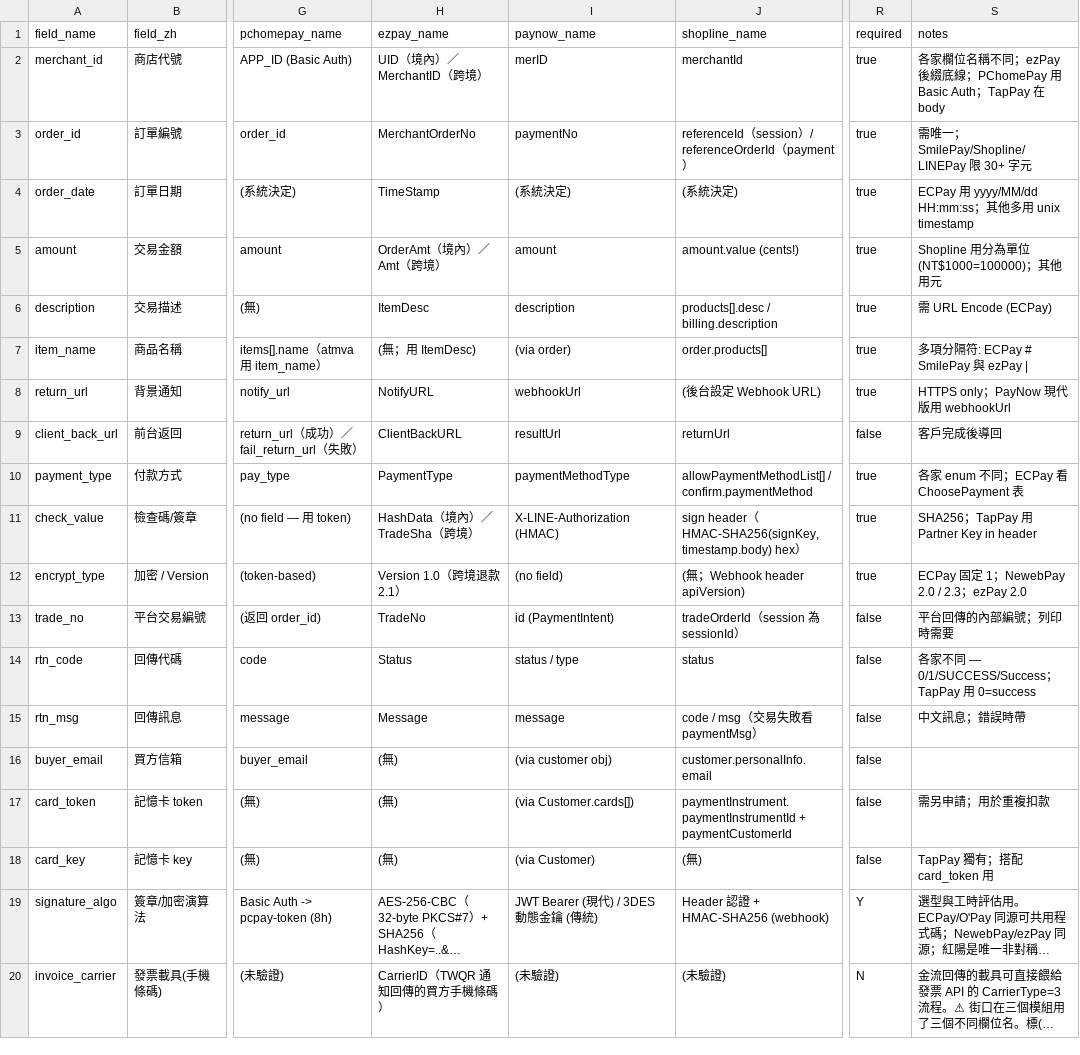
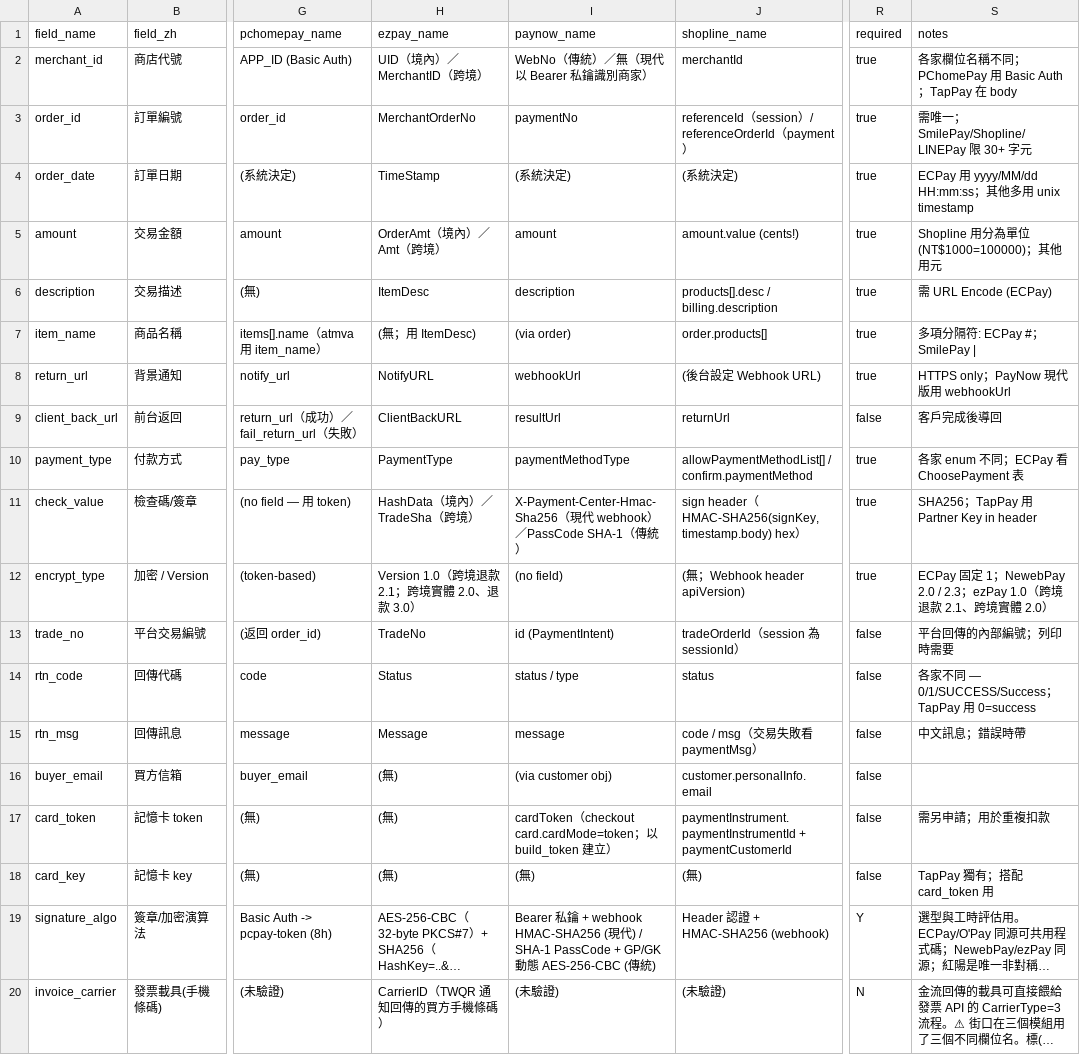
Before and after one commit to Moksa1123/taiwan-ecommerce-toolkit, a CSV file: taiwan-payment/data/field-mappings.csv, drawn as a sheet; only a part is shown, gaps mark what is left out; long unchanged cells end in …; the diff names each change by its address in the sheet, - before the commit and + after, or states it on an @@ line.

```diff
--- a/taiwan-payment/data/field-mappings.csv
+++ b/taiwan-payment/data/field-mappings.csv
-I2 (paynow_name): merID
+I2 (paynow_name): WebNo（傳統）／無（現代以 Bearer 私鑰識別商家）
-S2 (notes): …稱不同；ezPay 後綴底線；PChomePay 用 Basic…
+S2 (notes): …稱不同；PChomePay 用 Basic…
-S7 (notes): 多項分隔符: ECPay # SmilePay 與 ezPay |
+S7 (notes): 多項分隔符: ECPay #；SmilePay |
-I11 (paynow_name): X-LINE-Authorization (HMAC)
+I11 (paynow_name): X-Payment-Center-Hmac-Sha256（現代 webhook）／PassCode SHA-1（傳統）
-H12 (ezpay_name): Version 1.0（跨境退款 2.1）
+H12 (ezpay_name): Version 1.0（跨境退款 2.1；跨境實體 2.0、退款 3.0）
-S12 (notes): …；ezPay 2.0
+S12 (notes): …；ezPay 1.0（跨境退款 2.1、跨境實體 2.0）
-I17 (paynow_name): (via Customer.cards[])
+I17 (paynow_name): cardToken（checkout card.cardMode=token；以 build_token 建立）
-I18 (paynow_name): (via Customer)
+I18 (paynow_name): (無)
-I19 (paynow_name): JWT Bearer (現代) / 3DES 動態金鑰 (傳統)
+I19 (paynow_name): Bearer 私鑰 + webhook HMAC-SHA256 (現代) / SHA-1 PassCode + GP/GK 動態 AES-256-CBC (傳統)
```
Also changed, not shown: taiwan-payment/data/error-codes.csv, taiwan-payment/data/operations.csv, 12 other files.
